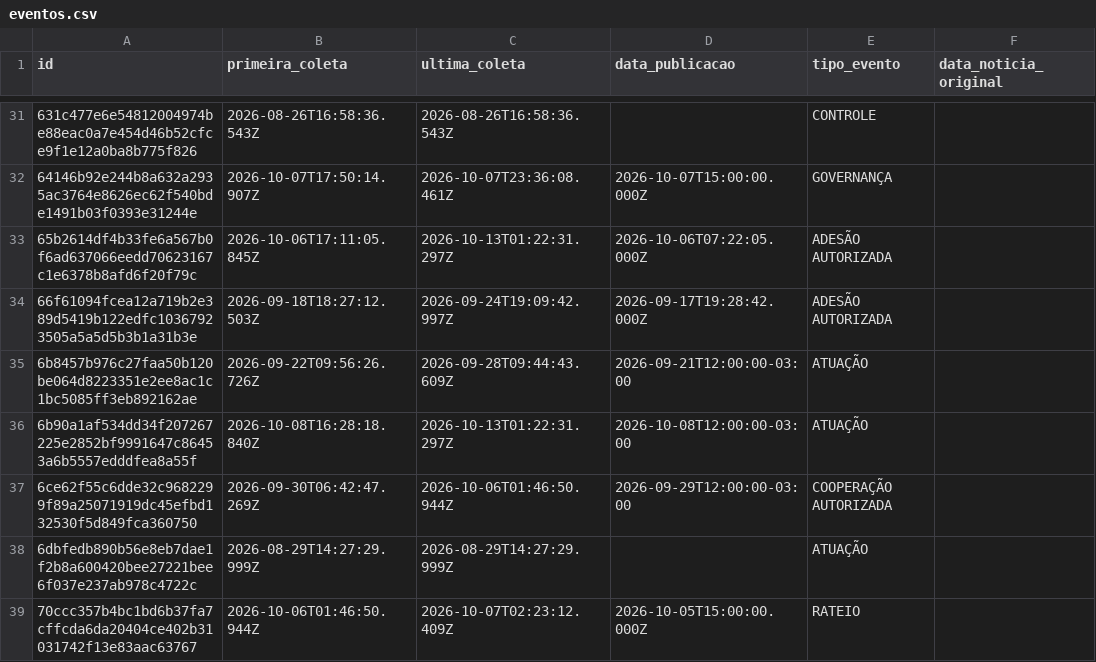
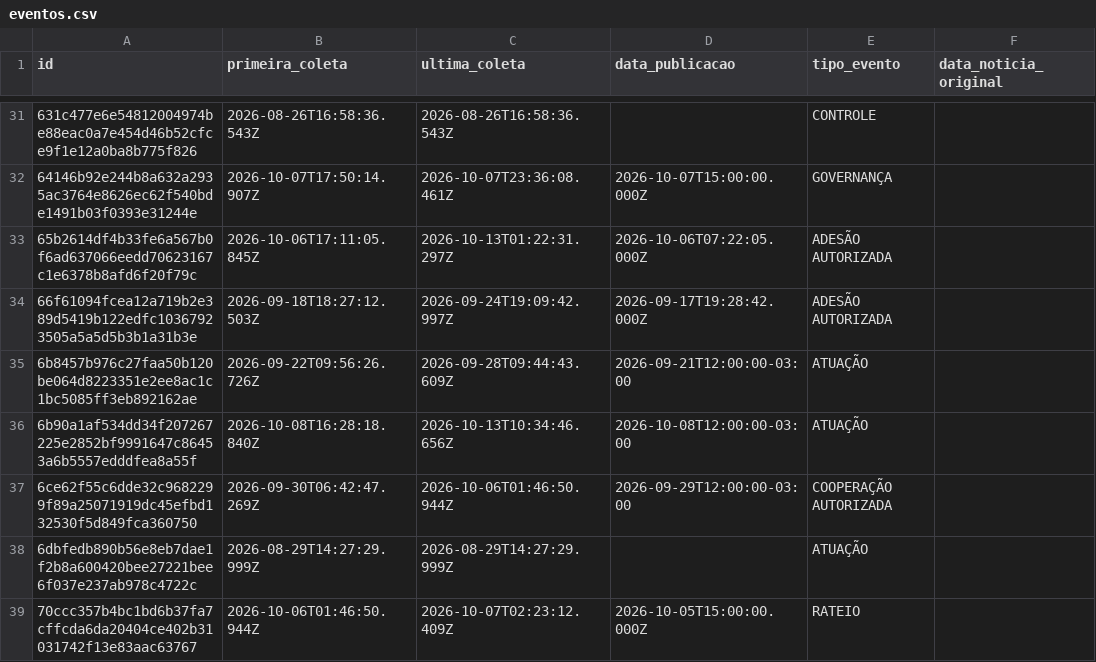
Before and after one commit to driano1221/radar-consorcios-whatsapp, a CSV file: data/catalogo/eventos.csv, drawn as a sheet; only a part is shown, gaps mark what is left out; the diff covers the shown part only; the diff names each change by its address in the sheet, - before the commit and + after, or states it on an @@ line.

```diff
--- a/data/catalogo/eventos.csv
+++ b/data/catalogo/eventos.csv
-C36 (ultima_coleta): 2026-10-13T01:22:31.297Z
+C36 (ultima_coleta): 2026-10-13T10:34:46.656Z
```
Also changed, not shown: 11 edited cells elsewhere in this file, 3 other files.
